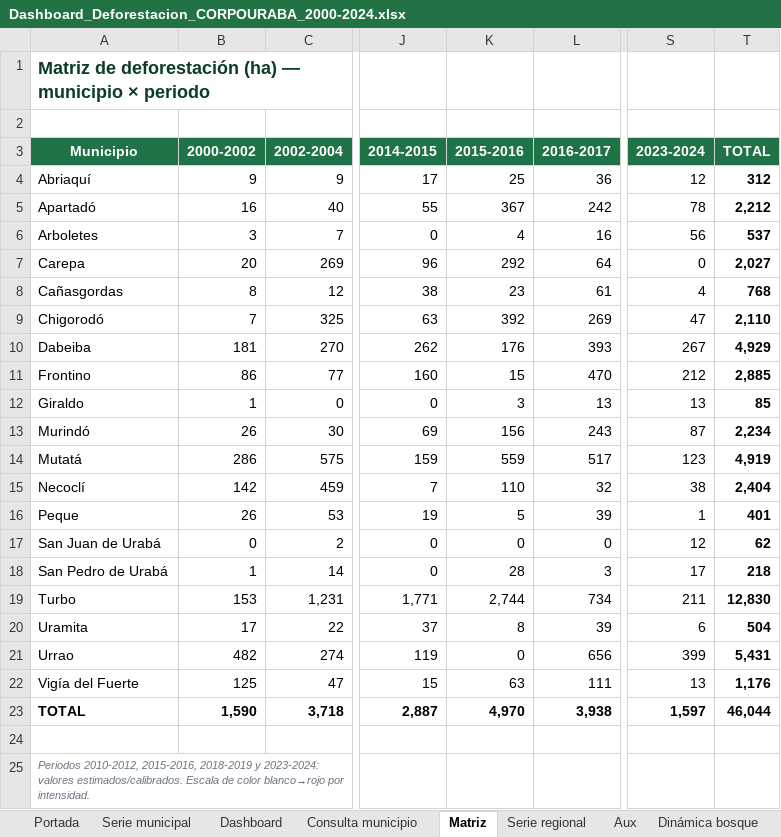
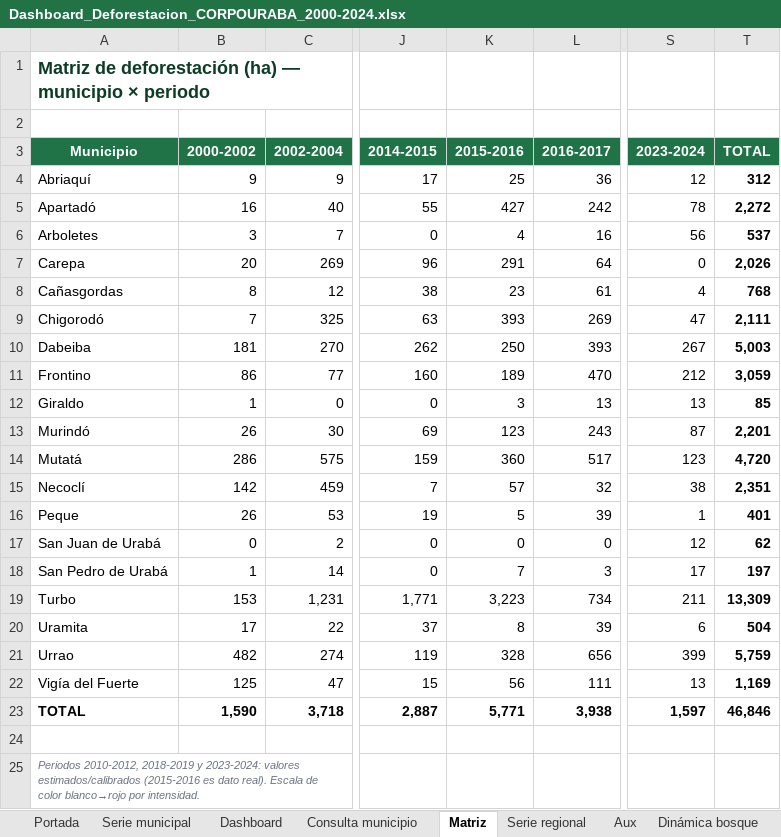
Before and after one commit to sinetrasolutions-spec/deforestacion-corpouraba, an Excel workbook: entregables/Dashboard_Deforestacion_CORPOURABA_2000-2024.xlsx, sheet Matriz, drawn as a sheet; only a part is shown, gaps mark what is left out; values as stored, in another font and other column widths than the file's, no borders; conditional formats not drawn; the diff names each change by its address in the sheet, - before the commit and + after, or states it on an @@ line.

```diff
--- a/entregables/Dashboard_Deforestacion_CORPOURABA_2000-2024.xlsx (sheet Matriz)
+++ b/entregables/Dashboard_Deforestacion_CORPOURABA_2000-2024.xlsx (sheet Matriz)
-K5 (2015-2016): 367
+K5 (2015-2016): 427
-T5 (TOTAL): 2,212
+T5 (TOTAL): 2,272
-K7 (2015-2016): 292
+K7 (2015-2016): 291
-T7 (TOTAL): 2,027
+T7 (TOTAL): 2,026
-K9 (2015-2016): 392
+K9 (2015-2016): 393
-T9 (TOTAL): 2,110
+T9 (TOTAL): 2,111
-K10 (2015-2016): 176
+K10 (2015-2016): 250
-T10 (TOTAL): 4,929
+T10 (TOTAL): 5,003
-K11 (2015-2016): 15
+K11 (2015-2016): 189
-T11 (TOTAL): 2,885
+T11 (TOTAL): 3,059
-K13 (2015-2016): 156
+K13 (2015-2016): 123
-T13 (TOTAL): 2,234
+T13 (TOTAL): 2,201
-K14 (2015-2016): 559
+K14 (2015-2016): 360
-T14 (TOTAL): 4,919
+T14 (TOTAL): 4,720
-K15 (2015-2016): 110
+K15 (2015-2016): 57
-T15 (TOTAL): 2,404
+T15 (TOTAL): 2,351
-K18 (2015-2016): 28
+K18 (2015-2016): 7
-T18 (TOTAL): 218
+T18 (TOTAL): 197
-K19 (2015-2016): 2,744
+K19 (2015-2016): 3,223
-T19 (TOTAL): 12,830
+T19 (TOTAL): 13,309
-K21 (2015-2016): 0
+K21 (2015-2016): 328
-T21 (TOTAL): 5,431
+T21 (TOTAL): 5,759
-K22 (2015-2016): 63
+K22 (2015-2016): 56
-T22 (TOTAL): 1,176
+T22 (TOTAL): 1,169
-K23 (2015-2016): 4,970
+K23 (2015-2016): 5,771
-T23 (TOTAL): 46,044
+T23 (TOTAL): 46,846
-A25 (Municipio): Periodos 2010-2012, 2015-2016, 2018-2019 y 2023-2024: valores estimados/calibrados. Escala de…
+A25 (Municipio): Periodos 2010-2012, 2018-2019 y 2023-2024: valores estimados/calibrados (2015-2016 es dato real). Escala de…
```
Also changed, not shown: sheet Serie municipal, sheet Aux, sheet Serie regional, sheet Diccionario, sheet Dashboard, sheet Consulta municipio, 1 more sheet, formulas that keep their value, charts or pictures, 18 other files.
